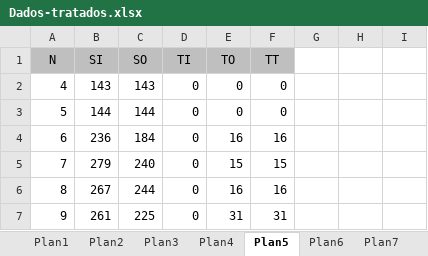
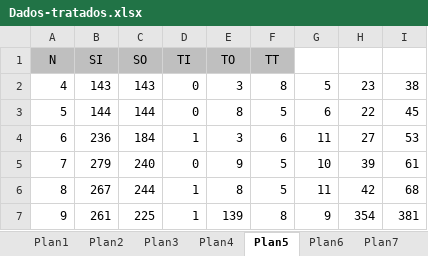
Before and after one commit to Barbalho12/Black-White-TSP, an Excel workbook: dist/results-exec-heuristic/Dados-tratados.xlsx, sheet Plan5, drawn as a sheet; only a part is shown; values as stored, in another font and other column widths than the file's, no borders; the diff covers the shown part only; the diff names each change by its address in the sheet, - before the commit and + after, or states it on an @@ line.

```diff
--- a/dist/results-exec-heuristic/Dados-tratados.xlsx (sheet Plan5)
+++ b/dist/results-exec-heuristic/Dados-tratados.xlsx (sheet Plan5)
-E2 (TO): 0
+E2 (TO): 3
-F2 (TT): 0
+F2 (TT): 8
-G2: (empty)
+G2: 5
-H2: (empty)
+H2: 23
-I2: (empty)
+I2: 38
-E3 (TO): 0
+E3 (TO): 8
-F3 (TT): 0
+F3 (TT): 5
-G3: (empty)
+G3: 6
-H3: (empty)
+H3: 22
-I3: (empty)
+I3: 45
-D4 (TI): 0
+D4 (TI): 1
-E4 (TO): 16
+E4 (TO): 3
-F4 (TT): 16
+F4 (TT): 6
-G4: (empty)
+G4: 11
-H4: (empty)
+H4: 27
-I4: (empty)
+I4: 53
-E5 (TO): 15
+E5 (TO): 9
-F5 (TT): 15
+F5 (TT): 5
-G5: (empty)
+G5: 10
-H5: (empty)
+H5: 39
-I5: (empty)
+I5: 61
-D6:D7 (TI): 0
+D6:D7 (TI): 1
-E6 (TO): 16
+E6 (TO): 8
-F6 (TT): 16
+F6 (TT): 5
-G6: (empty)
+G6: 11
-H6: (empty)
+H6: 42
-I6: (empty)
+I6: 68
-E7 (TO): 31
+E7 (TO): 139
-F7 (TT): 31
+F7 (TT): 8
-G7: (empty)
+G7: 9
-H7: (empty)
+H7: 354
-I7: (empty)
+I7: 381
```
Also changed, not shown: 65 edited cells elsewhere in this sheet, sheet Plan22, sheet Total, sheet Plan2, sheet Plan19, sheet Plan17, sheet Plan4, 15 more sheets, 24 other files.
